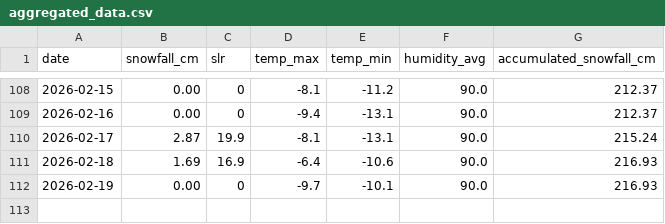
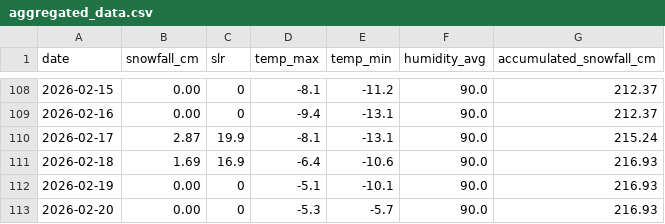
Before and after one commit to fredrikbromee/isitfluffy, a CSV file: data/aggregated_data.csv, drawn as a sheet; only a part is shown, gaps mark what is left out.

```diff
--- a/data/aggregated_data.csv
+++ b/data/aggregated_data.csv
@@ -111,2 +111,3 @@ date,snowfall_cm,slr,temp_max,temp_min,humidity_avg,accumulated_snowfall_cm
 2026-02-18,1.69,16.9,-6.4,-10.6,90.0,216.93
-2026-02-19,0.00,0,-9.7,-10.1,90.0,216.93
+2026-02-19,0.00,0,-5.1,-10.1,90.0,216.93
+2026-02-20,0.00,0,-5.3,-5.7,90.0,216.93
```
Also changed, not shown: data/weather_data.csv.
